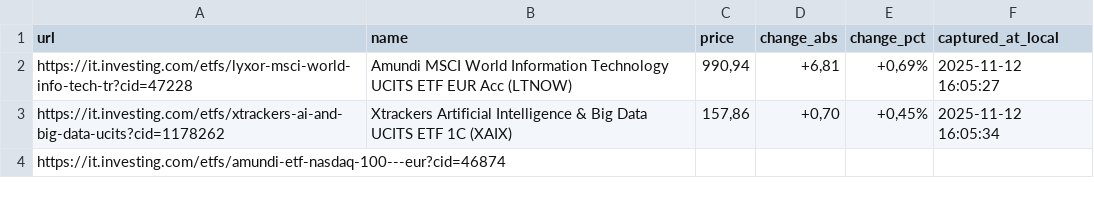
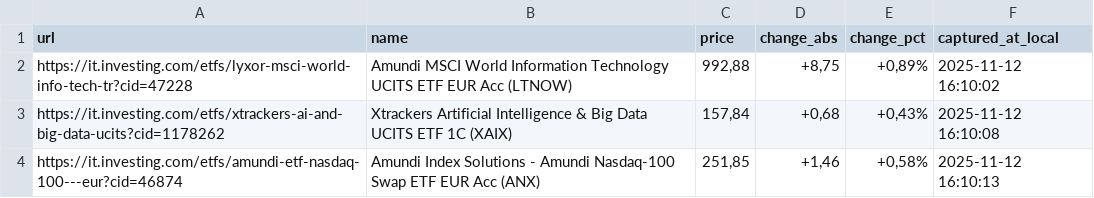
Before and after one commit to antoniosanso/Realtime-prices, a CSV file: urls.csv, drawn as a sheet.

```diff
--- a/urls.csv
+++ b/urls.csv
@@ -1,4 +1,4 @@
 url,name,price,change_abs,change_pct,captured_at_local
-https://it.investing.com/etfs/lyxor-msci-world-info-tech-tr?cid=47228,Amundi MSCI World Information Technology UCITS ETF EUR Acc (LTNOW),"990,94","+6,81","+0,69%",2025-11-12 16:05:27
-https://it.investing.com/etfs/xtrackers-ai-and-big-data-ucits?cid=1178262,Xtrackers Artificial Intelligence & Big Data UCITS ETF 1C (XAIX),"157,86","+0,70","+0,45%",2025-11-12 16:05:34
-https://it.investing.com/etfs/amundi-etf-nasdaq-100---eur?cid=46874,,,,,
+https://it.investing.com/etfs/lyxor-msci-world-info-tech-tr?cid=47228,Amundi MSCI World Information Technology UCITS ETF EUR Acc (LTNOW),"992,88","+8,75","+0,89%",2025-11-12 16:10:02
+https://it.investing.com/etfs/xtrackers-ai-and-big-data-ucits?cid=1178262,Xtrackers Artificial Intelligence & Big Data UCITS ETF 1C (XAIX),"157,84","+0,68","+0,43%",2025-11-12 16:10:08
+https://it.investing.com/etfs/amundi-etf-nasdaq-100---eur?cid=46874,Amundi Index Solutions - Amundi Nasdaq-100 Swap ETF EUR Acc (ANX),"251,85","+1,46","+0,58%",2025-11-12 16:10:13
```
Also changed, not shown: 10 other files.
